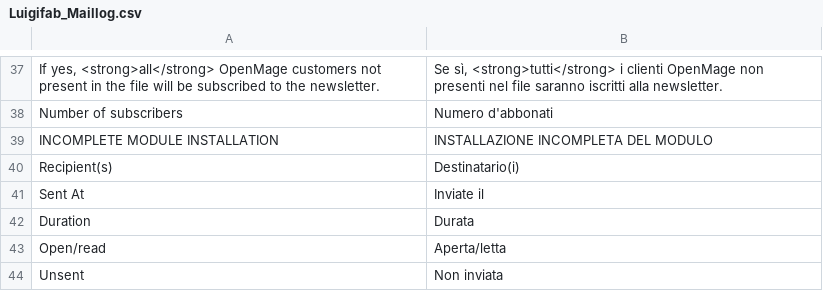
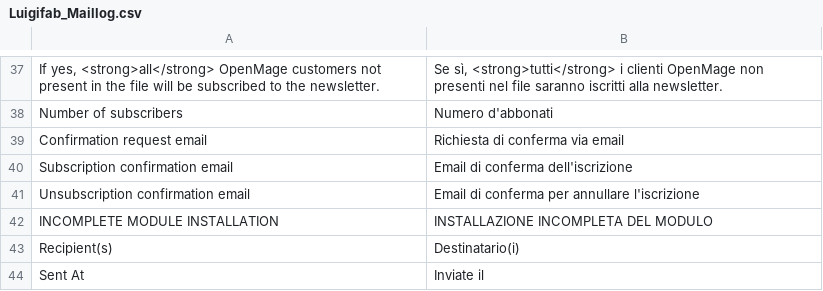
Before and after one commit to luigifab/openmage-maillog, a CSV file: src/app/locale/it_CH/Luigifab_Maillog.csv, drawn as a sheet; only a part is shown, gaps mark what is left out; the shorter side is filled out with more unchanged rows; the diff names each change by its address in the sheet, - before the commit and + after, or states it on an @@ line.

```diff
--- a/src/app/locale/it_CH/Luigifab_Maillog.csv
+++ b/src/app/locale/it_CH/Luigifab_Maillog.csv
+row 39: Confirmation request email | Richiesta di conferma via email
+row 40: Subscription confirmation email | Email di conferma dell'iscrizione
+row 41: Unsubscription confirmation email | Email di conferma per annullare l'iscrizione
```
Also changed, not shown: src/app/locale/de_AT/Luigifab_Maillog.csv, src/app/locale/de_CH/Luigifab_Maillog.csv, 41 other files.
